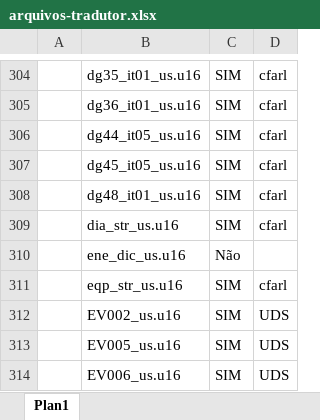
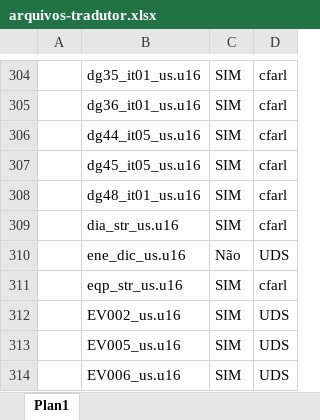
Before and after one commit to cfarl/traducao-blue-dragon-xbox360, an Excel workbook: arquivos-tradutor.xlsx, sheet Plan1, drawn as a sheet; only a part is shown, gaps mark what is left out; values as stored, in another font and other column widths than the file's, no borders; conditional formats not drawn; the diff names each change by its address in the sheet, - before the commit and + after, or states it on an @@ line.

Commit message:
reserva de arquivo

```diff
--- a/arquivos-tradutor.xlsx (sheet Plan1)
+++ b/arquivos-tradutor.xlsx (sheet Plan1)
-D310: (empty)
+D310: UDS
```
